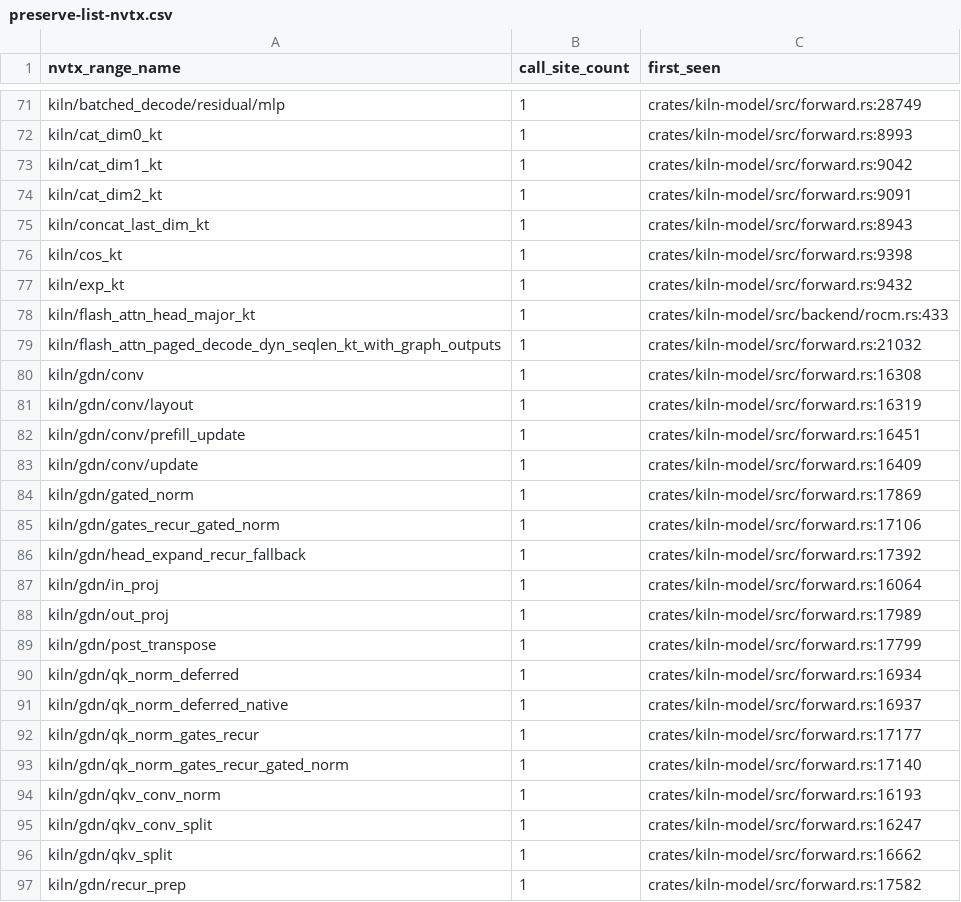
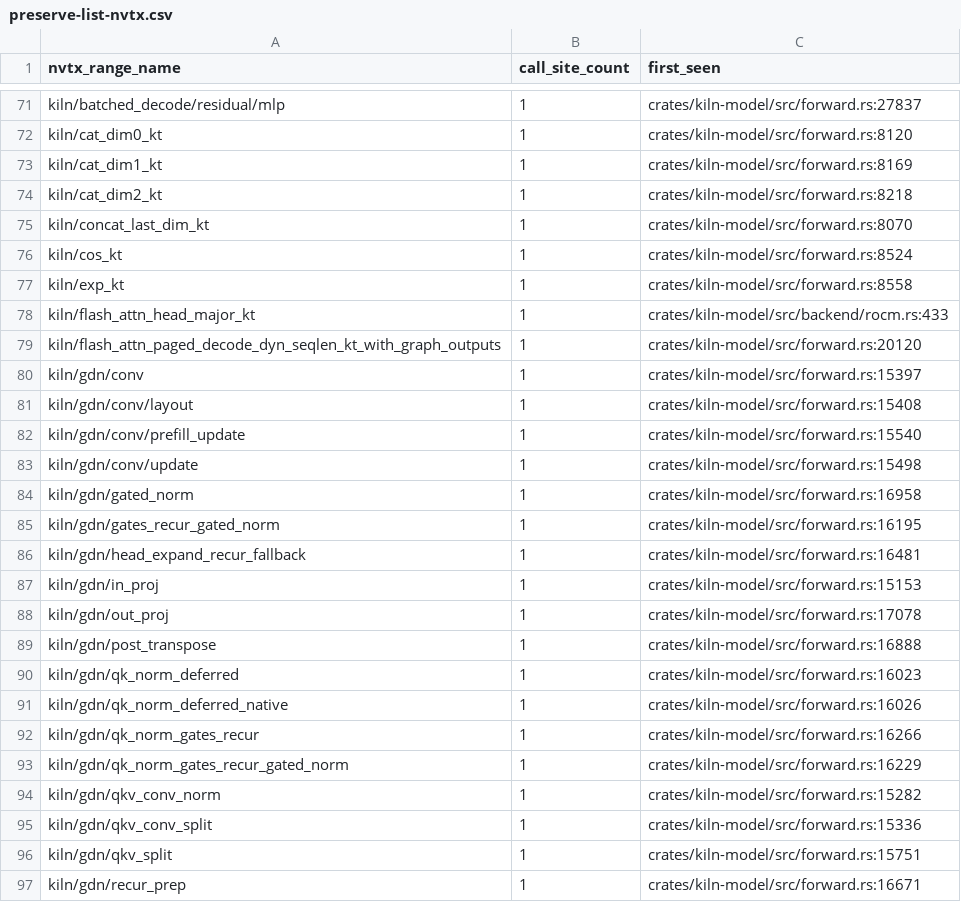
Before and after one commit to ericflo/kiln, a CSV file: bench-results/preserve-list-nvtx.csv, drawn as a sheet; only a part is shown, gaps mark what is left out; the diff covers the shown part only; the diff names each change by its address in the sheet, - before the commit and + after, or states it on an @@ line.

```diff
--- a/bench-results/preserve-list-nvtx.csv
+++ b/bench-results/preserve-list-nvtx.csv
-C71 (first_seen): crates/kiln-model/src/forward.rs:28749
+C71 (first_seen): crates/kiln-model/src/forward.rs:27837
-C72 (first_seen): crates/kiln-model/src/forward.rs:8993
+C72 (first_seen): crates/kiln-model/src/forward.rs:8120
-C73 (first_seen): crates/kiln-model/src/forward.rs:9042
+C73 (first_seen): crates/kiln-model/src/forward.rs:8169
-C74 (first_seen): crates/kiln-model/src/forward.rs:9091
+C74 (first_seen): crates/kiln-model/src/forward.rs:8218
-C75 (first_seen): crates/kiln-model/src/forward.rs:8943
+C75 (first_seen): crates/kiln-model/src/forward.rs:8070
-C76 (first_seen): crates/kiln-model/src/forward.rs:9398
+C76 (first_seen): crates/kiln-model/src/forward.rs:8524
-C77 (first_seen): crates/kiln-model/src/forward.rs:9432
+C77 (first_seen): crates/kiln-model/src/forward.rs:8558
-C79 (first_seen): crates/kiln-model/src/forward.rs:21032
+C79 (first_seen): crates/kiln-model/src/forward.rs:20120
-C80 (first_seen): crates/kiln-model/src/forward.rs:16308
+C80 (first_seen): crates/kiln-model/src/forward.rs:15397
-C81 (first_seen): crates/kiln-model/src/forward.rs:16319
+C81 (first_seen): crates/kiln-model/src/forward.rs:15408
-C82 (first_seen): crates/kiln-model/src/forward.rs:16451
+C82 (first_seen): crates/kiln-model/src/forward.rs:15540
-C83 (first_seen): crates/kiln-model/src/forward.rs:16409
+C83 (first_seen): crates/kiln-model/src/forward.rs:15498
-C84 (first_seen): crates/kiln-model/src/forward.rs:17869
+C84 (first_seen): crates/kiln-model/src/forward.rs:16958
-C85 (first_seen): crates/kiln-model/src/forward.rs:17106
+C85 (first_seen): crates/kiln-model/src/forward.rs:16195
-C86 (first_seen): crates/kiln-model/src/forward.rs:17392
+C86 (first_seen): crates/kiln-model/src/forward.rs:16481
-C87 (first_seen): crates/kiln-model/src/forward.rs:16064
+C87 (first_seen): crates/kiln-model/src/forward.rs:15153
-C88 (first_seen): crates/kiln-model/src/forward.rs:17989
+C88 (first_seen): crates/kiln-model/src/forward.rs:17078
-C89 (first_seen): crates/kiln-model/src/forward.rs:17799
+C89 (first_seen): crates/kiln-model/src/forward.rs:16888
-C90 (first_seen): crates/kiln-model/src/forward.rs:16934
+C90 (first_seen): crates/kiln-model/src/forward.rs:16023
-C91 (first_seen): crates/kiln-model/src/forward.rs:16937
+C91 (first_seen): crates/kiln-model/src/forward.rs:16026
-C92 (first_seen): crates/kiln-model/src/forward.rs:17177
+C92 (first_seen): crates/kiln-model/src/forward.rs:16266
-C93 (first_seen): crates/kiln-model/src/forward.rs:17140
+C93 (first_seen): crates/kiln-model/src/forward.rs:16229
-C94 (first_seen): crates/kiln-model/src/forward.rs:16193
+C94 (first_seen): crates/kiln-model/src/forward.rs:15282
-C95 (first_seen): crates/kiln-model/src/forward.rs:16247
+C95 (first_seen): crates/kiln-model/src/forward.rs:15336
-C96 (first_seen): crates/kiln-model/src/forward.rs:16662
+C96 (first_seen): crates/kiln-model/src/forward.rs:15751
-C97 (first_seen): crates/kiln-model/src/forward.rs:17582
+C97 (first_seen): crates/kiln-model/src/forward.rs:16671
```
Also changed, not shown: 105 edited cells elsewhere in this file, bench-results/preserve-list-env.csv, 32 other files.
